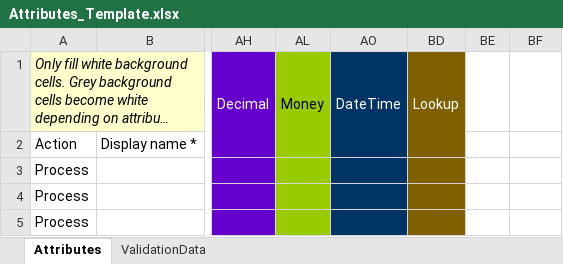
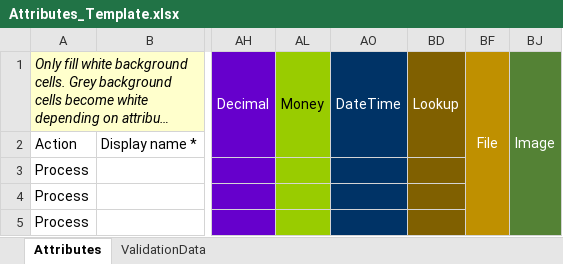
Before and after one commit to MscrmTools/Javista.AttributesFactory, an Excel workbook: Javista.AttributesFactory/Template/Attributes_Template.xlsx, sheet Attributes, drawn as a sheet; only a part is shown, gaps mark what is left out; long unchanged cells end in …; values as stored, in another font and other column widths than the file's, no borders; conditional formats not drawn; addresses are those after the commit; the diff names each change by its address in the sheet, - before the commit and + after, or states it on an @@ line.

Commit message:
Added File and Image attribute types

```diff
--- a/Javista.AttributesFactory/Template/Attributes_Template.xlsx (sheet Attributes)
+++ b/Javista.AttributesFactory/Template/Attributes_Template.xlsx (sheet Attributes)
-BF1: (empty)
+BF1: File
-BF1:BF5 fill: none
+BF1:BF5 fill: #BF9000
+BF1:BF5 merged
-BJ1: (empty)
+BJ1: Image
-BJ1:BJ5 fill: none
+BJ1:BJ5 fill: #548235
+BJ1:BJ5 merged
```
Also changed, not shown: sheet ValidationData, hidden cells, 4 other files.
